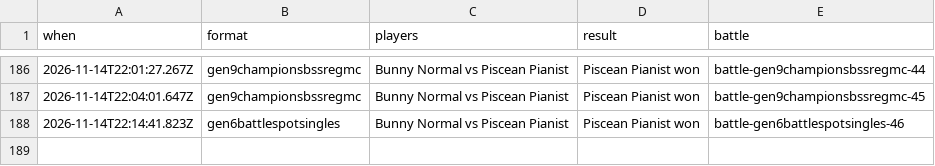
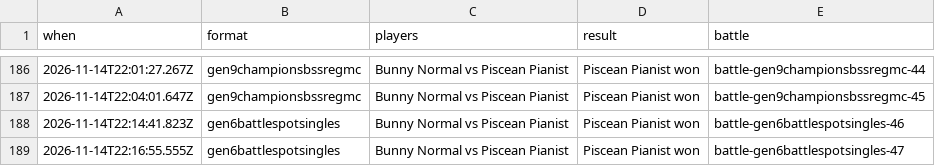
Before and after one commit to Proudkiller0015/velvet-bunny-showdown, a TSV file: data/battle-log/2026-11.tsv, drawn as a sheet; only a part is shown, gaps mark what is left out; the diff names each change by its address in the sheet, - before the commit and + after, or states it on an @@ line.

Commit message:
Battle log: 1 battle [skip render]

```diff
--- a/data/battle-log/2026-11.tsv
+++ b/data/battle-log/2026-11.tsv
+row 189: 2026-11-14T22:16:55.555Z | gen6battlespotsingles | Bunny Normal vs Piscean Pianist | Piscean Pianist won | battle-gen6battlespotsingles-47
```
